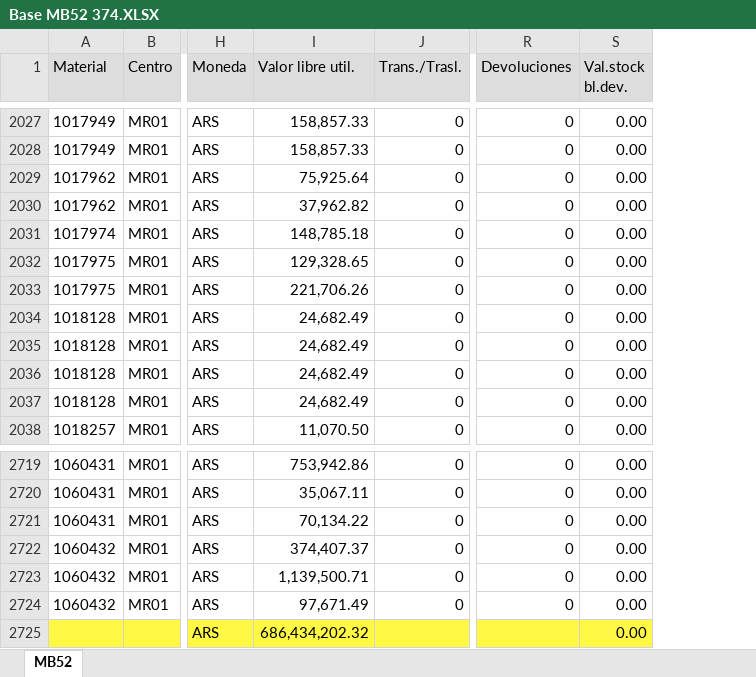
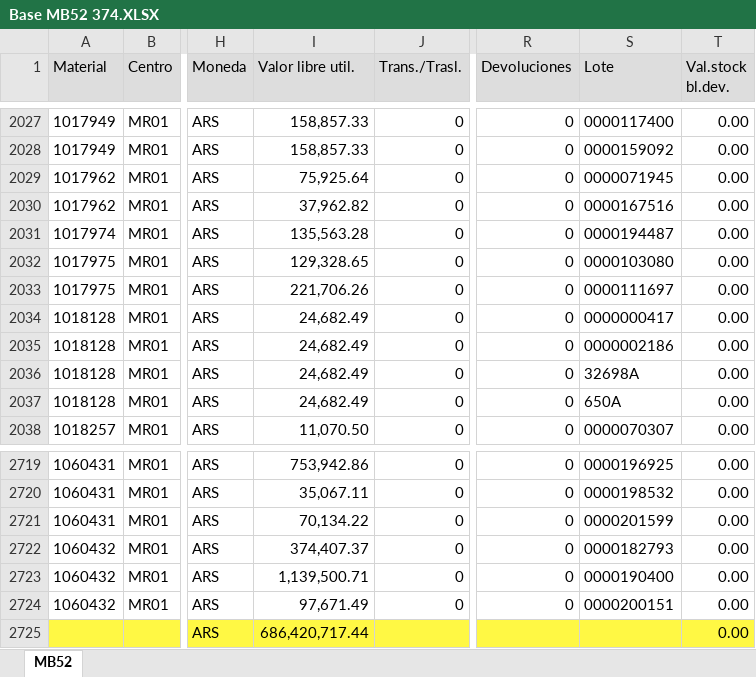
Before and after one commit to Abastecimiento-milicic/abast-milicic.github.io, an Excel workbook: data/Almacen MB52/Base MB52 374.XLSX, sheet MB52, drawn as a sheet; only a part is shown, gaps mark what is left out; values as stored, in another font and other column widths than the file's, no borders; the diff covers the shown part only; the diff names each change by its address in the sheet, - before the commit and + after, or states it on an @@ line.

```diff
--- a/data/Almacen MB52/Base MB52 374.XLSX (sheet MB52)
+++ b/data/Almacen MB52/Base MB52 374.XLSX (sheet MB52)
+column S (Lote), rows 2027-2038: 0000117400 | 0000159092 | 0000071945 | 0000167516 | 0000194487 | 0000103080 | 0000111697 | 0000000417 | 0000002186 | 32698A | 650A | 0000070307; rows 2719-2724: 0000196925 | 0000198532 | 0000201599 | 0000182793 | 0000190400 | 0000200151
-I2031 (Valor libre util.): 148,785.18
+I2031 (Valor libre util.): 135,563.28
-I2725 (Valor libre util.): 686,434,202.32
+I2725 (Valor libre util.): 686,420,717.44
```
Also changed, not shown: 4 edited cells elsewhere in this sheet, data/Almacen MB52/Base MB52 314.XLSX, data/Almacen MB52/Base MB52 365.XLSX, 19 other files.
